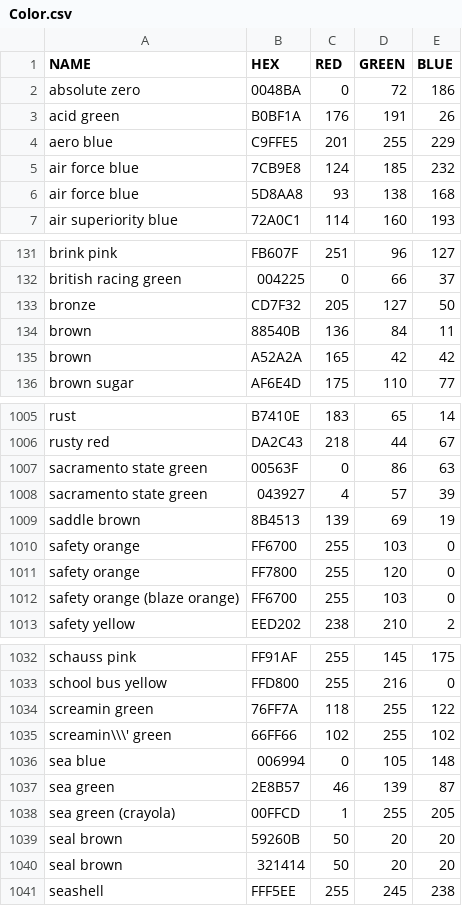
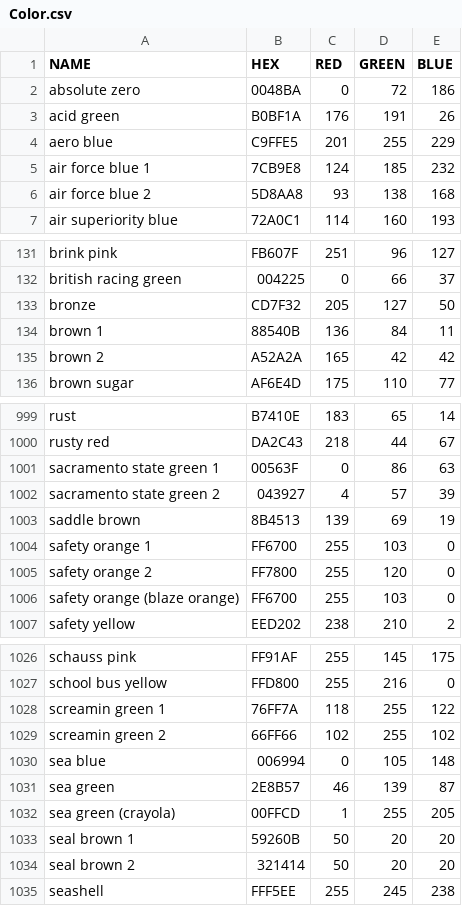
Before and after one commit to dusten/Project_Ideas, a CSV file: Color.csv, drawn as a sheet; only a part is shown, gaps mark what is left out; the diff covers the shown part only.

Commit message:
Updated formatting and fixed names

```diff
--- a/Color.csv
+++ b/Color.csv
@@ -4,4 +4,4 @@
 "aero blue","C9FFE5","201","255","229"
-"air force blue","7CB9E8","124","185","232"
-"air force blue","5D8AA8","93","138","168"
+"air force blue 1","7CB9E8","124","185","232"
+"air force blue 2","5D8AA8","93","138","168"
 "air superiority blue","72A0C1","114","160","193"
@@ -133,4 +133,4 @@
 "bronze","CD7F32","205","127","50"
-"brown","88540B","136","84","11"
-"brown","A52A2A","165","42","42"
+"brown 1","88540B","136","84","11"
+"brown 2","A52A2A","165","42","42"
 "brown sugar","AF6E4D","175","110","77"
@@ -1006,7 +1000,7 @@
 "rusty red","DA2C43","218","44","67"
-"sacramento state green","00563F","0","86","63"
-"sacramento state green","043927","4","57","39"
+"sacramento state green 1","00563F","0","86","63"
+"sacramento state green 2","043927","4","57","39"
 "saddle brown","8B4513","139","69","19"
-"safety orange","FF6700","255","103","0"
-"safety orange","FF7800","255","120","0"
+"safety orange 1","FF6700","255","103","0"
+"safety orange 2","FF7800","255","120","0"
 "safety orange (blaze orange)","FF6700","255","103","0"
@@ -1033,4 +1027,4 @@
 "school bus yellow","FFD800","255","216","0"
-"screamin green","76FF7A","118","255","122"
-"screamin\\\' green","66FF66","102","255","102"
+"screamin green 1","76FF7A","118","255","122"
+"screamin green 2","66FF66","102","255","102"
 "sea blue","006994","0","105","148"
@@ -1038,4 +1032,4 @@
 "sea green (crayola)","00FFCD","1","255","205"
-"seal brown","59260B","50","20","20"
-"seal brown","321414","50","20","20"
+"seal brown 1","59260B","50","20","20"
+"seal brown 2","321414","50","20","20"
 "seashell","FFF5EE","255","245","238"
```
Also changed, not shown: 6 removed rows and 52 edited cells elsewhere in this file.
